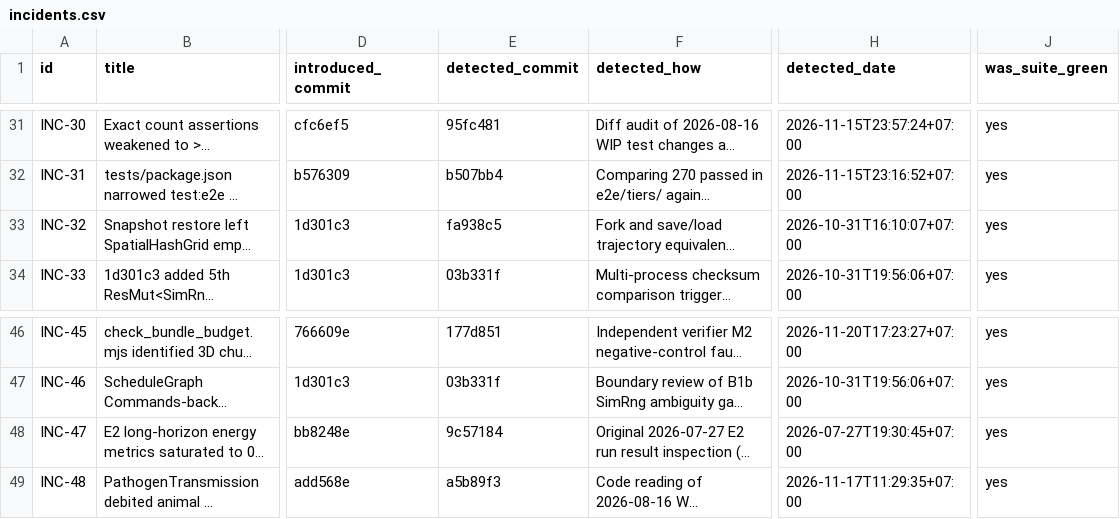
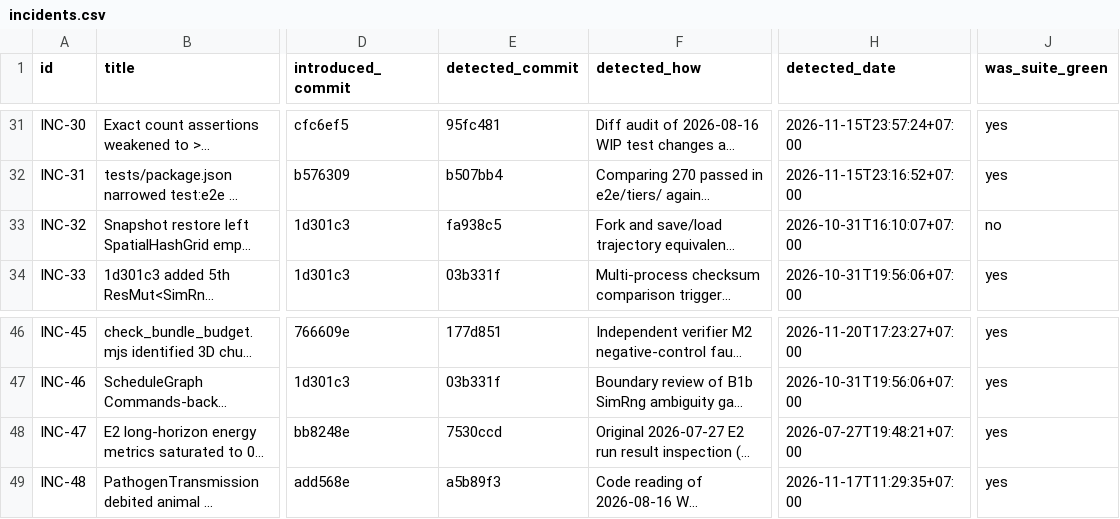
Before and after one commit to DuongNAD/Anima-Engine, a CSV file: docs/paper/data/incidents.csv, drawn as a sheet; only a part is shown, gaps mark what is left out; long unchanged cells end in …; the diff names each change by its address in the sheet, - before the commit and + after, or states it on an @@ line.

Commit message:
fix(paper/p1): resolve symlink entrypoint, trailing-newline lineCount, INC-47, and INC-32

```diff
--- a/docs/paper/data/incidents.csv
+++ b/docs/paper/data/incidents.csv
-J33 (was_suite_green): yes
+J33 (was_suite_green): no
-E48 (detected_commit): 9c57184
+E48 (detected_commit): 7530ccd
-H48 (detected_date): 2026-07-27T19:30:45+07:00
+H48 (detected_date): 2026-07-27T19:48:21+07:00
```
Also changed, not shown: 3 other files.
